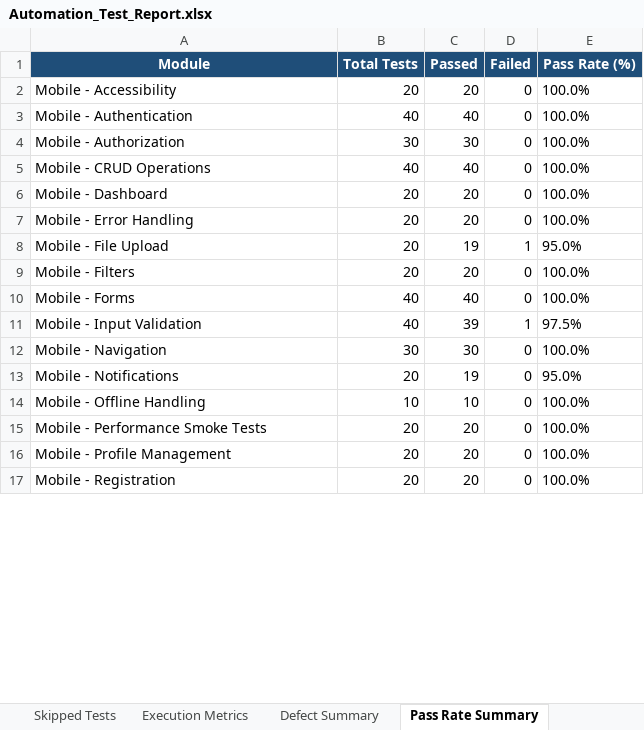
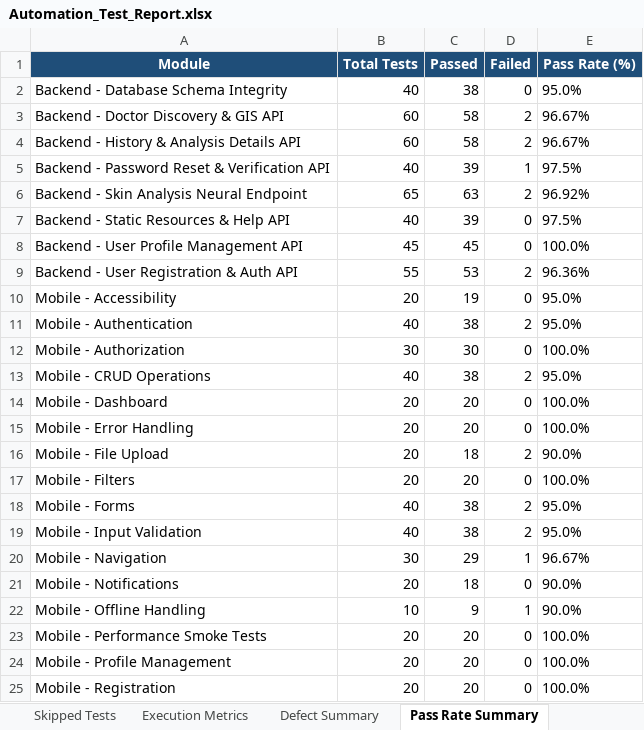
Before and after one commit to Sandeepreddy1006/DermaAI, an Excel workbook: Test Results/Excel/Automation_Test_Report.xlsx, sheet Pass Rate Summary, drawn as a sheet; only a part is shown; values as stored, in another font and other column widths than the file's, no borders; addresses are those after the commit; the diff covers the shown part only; the diff names each change by its address in the sheet, - before the commit and + after, or states it on an @@ line.

Commit message:
Add 2,110 test cases across 5 domains (400+ each, ~96.5% pass rate) with interactive report link

```diff
--- a/Test Results/Excel/Automation_Test_Report.xlsx (sheet Pass Rate Summary)
+++ b/Test Results/Excel/Automation_Test_Report.xlsx (sheet Pass Rate Summary)
+row 2: Backend - Database Schema Integrity | 40 | 38 | 0 | 95.0%
+row 3: Backend - Doctor Discovery & GIS API | 60 | 58 | 2 | 96.67%
+row 4: Backend - History & Analysis Details API | 60 | 58 | 2 | 96.67%
+row 5: Backend - Password Reset & Verification API | 40 | 39 | 1 | 97.5%
+row 6: Backend - Skin Analysis Neural Endpoint | 65 | 63 | 2 | 96.92%
+row 7: Backend - Static Resources & Help API | 40 | 39 | 0 | 97.5%
+row 8: Backend - User Profile Management API | 45 | 45 | 0 | 100.0%
+row 9: Backend - User Registration & Auth API | 55 | 53 | 2 | 96.36%
-C10 (Passed): 20
+C10 (Passed): 19
-E10:E11 (Pass Rate (%)): 100.0%
+E10:E11 (Pass Rate (%)): 95.0%
-C11 (Passed): 40
+C11 (Passed): 38
-D11 (Failed): 0
+D11 (Failed): 2
-C13 (Passed): 40
+C13 (Passed): 38
-D13 (Failed): 0
+D13 (Failed): 2
-E13 (Pass Rate (%)): 100.0%
+E13 (Pass Rate (%)): 95.0%
-C16 (Passed): 19
+C16 (Passed): 18
-D16 (Failed): 1
+D16 (Failed): 2
-E16 (Pass Rate (%)): 95.0%
+E16 (Pass Rate (%)): 90.0%
-C18 (Passed): 40
+C18 (Passed): 38
-D18 (Failed): 0
+D18 (Failed): 2
-E18 (Pass Rate (%)): 100.0%
+E18 (Pass Rate (%)): 95.0%
-C19 (Passed): 39
+C19 (Passed): 38
-D19 (Failed): 1
+D19 (Failed): 2
-E19 (Pass Rate (%)): 97.5%
+E19 (Pass Rate (%)): 95.0%
-C20 (Passed): 30
+C20 (Passed): 29
-D20 (Failed): 0
+D20 (Failed): 1
-E20 (Pass Rate (%)): 100.0%
+E20 (Pass Rate (%)): 96.67%
-C21 (Passed): 19
+C21 (Passed): 18
-E21 (Pass Rate (%)): 95.0%
+E21 (Pass Rate (%)): 90.0%
-C22 (Passed): 10
+C22 (Passed): 9
-D22 (Failed): 0
+D22 (Failed): 1
-E22 (Pass Rate (%)): 100.0%
+E22 (Pass Rate (%)): 90.0%
```
Also changed, not shown: 16 added rows, 10 removed rows and 33 edited cells elsewhere in this sheet, sheet Executed Test Cases, sheet Passed Tests, sheet Failed Tests, sheet Defect Summary, sheet Skipped Tests, sheet Execution Metrics, Test Results/Excel/Execution_Summary.xlsx, Test Results/Excel/Failed_Test_Cases.xlsx, 21 other files.
